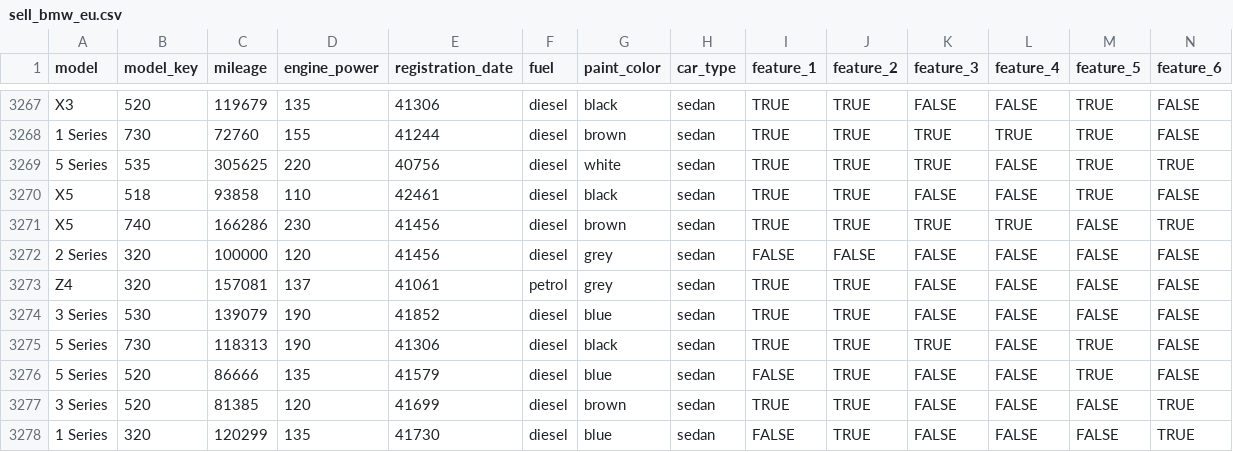
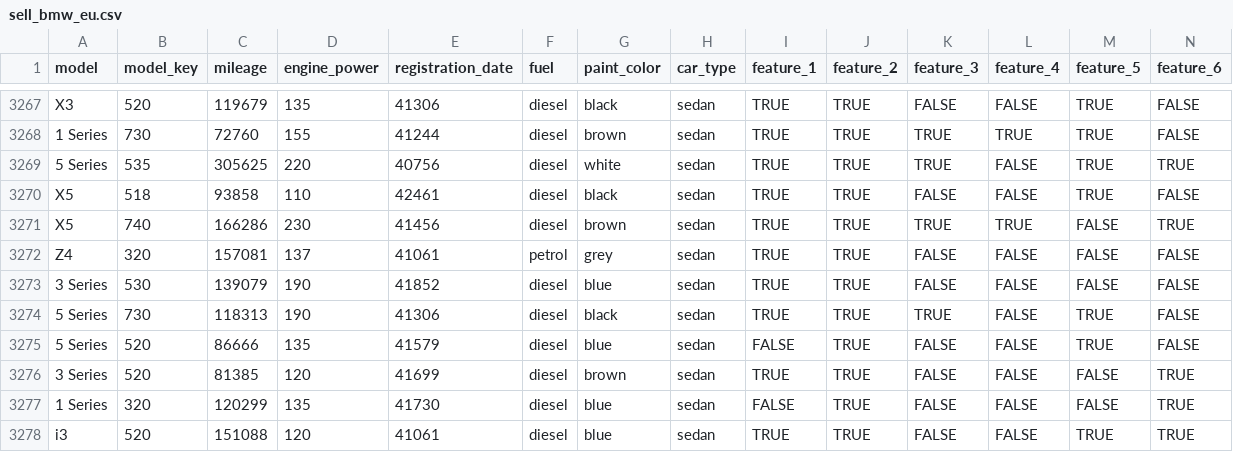
Before and after one commit to HenrySchall/R, a CSV file: Introdução/Dados/sell_bmw_eu.csv, drawn as a sheet; only a part is shown, gaps mark what is left out; the shorter side is filled out with more unchanged rows; rows hold the shown columns only; the diff names each change by its address in the sheet, - before the commit and + after, or states it on an @@ line.

```diff
--- a/Introdução/Dados/sell_bmw_eu.csv
+++ b/Introdução/Dados/sell_bmw_eu.csv
-row 3272: 2 Series | 320 | 100000 | 120 | 41456 | diesel | grey | sedan | FALSE | FALSE | FALSE | FALSE | FALSE | FALSE
```
Also changed, not shown: 14 other files.
